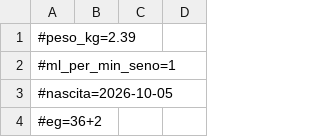
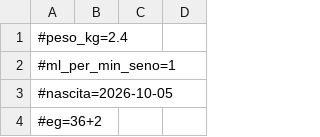
Before and after one commit to VittorioTavolaro/feeding, a CSV file: data.csv, drawn as a sheet; only a part is shown.

Commit message:
Aggiorna impostazioni

```diff
--- a/data.csv
+++ b/data.csv
@@ -1,2 +1,2 @@
-#peso_kg=2.39
+#peso_kg=2.4
 #ml_per_min_seno=1
```
